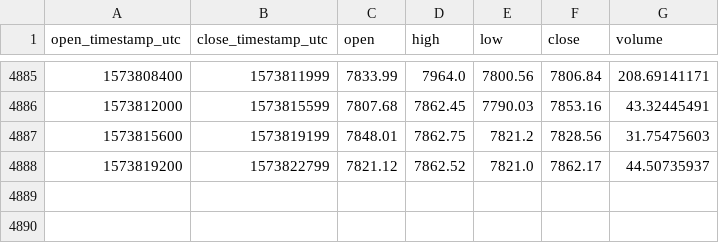
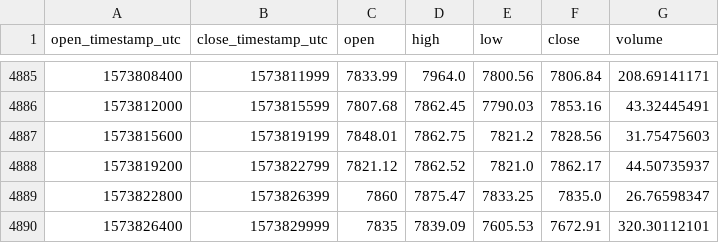
Before and after one commit to cryptobigbro/coinbasepro-BTC-EUR, a CSV file: coinbasepro-BTC-EUR-1h.csv, drawn as a sheet; only a part is shown, gaps mark what is left out; the diff names each change by its address in the sheet, - before the commit and + after, or states it on an @@ line.

Commit message:
Update OHLCV data.

```diff
--- a/coinbasepro-BTC-EUR-1h.csv
+++ b/coinbasepro-BTC-EUR-1h.csv
+row 4889: 1573822800 | 1573826399 | 7860 | 7875.47 | 7833.25 | 7835.0 | 26.76598347
+row 4890: 1573826400 | 1573829999 | 7835 | 7839.09 | 7605.53 | 7672.91 | 320.30112101
```
